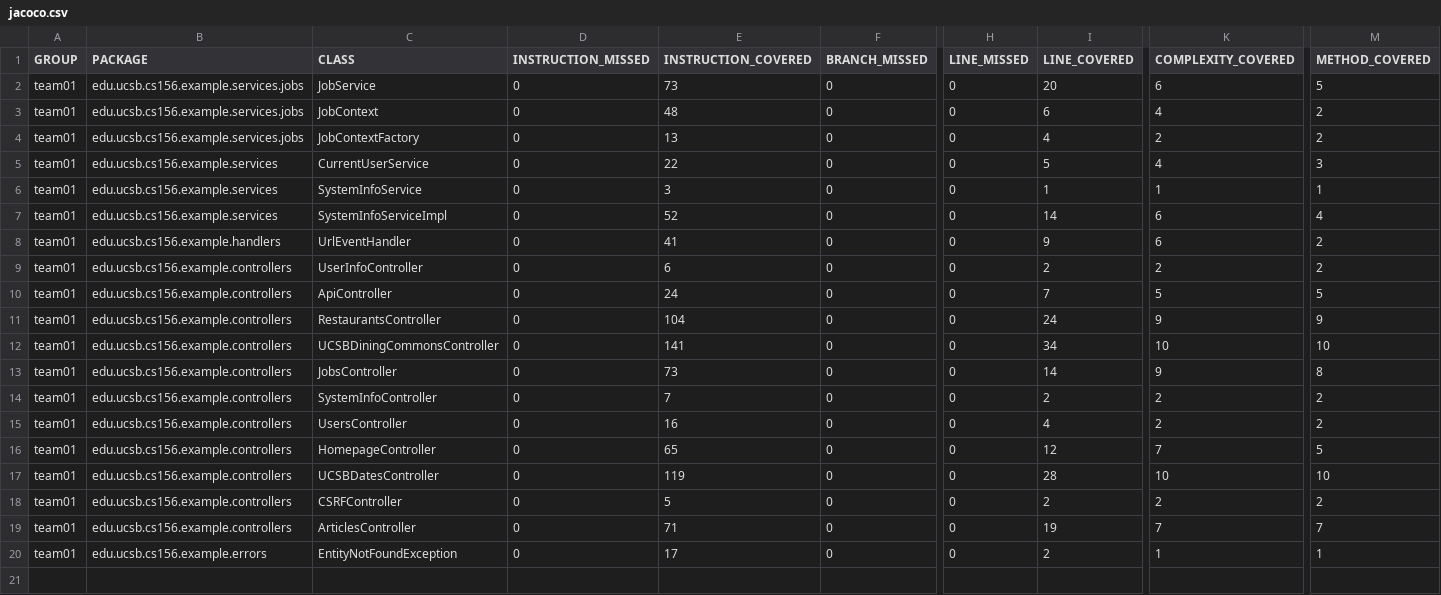
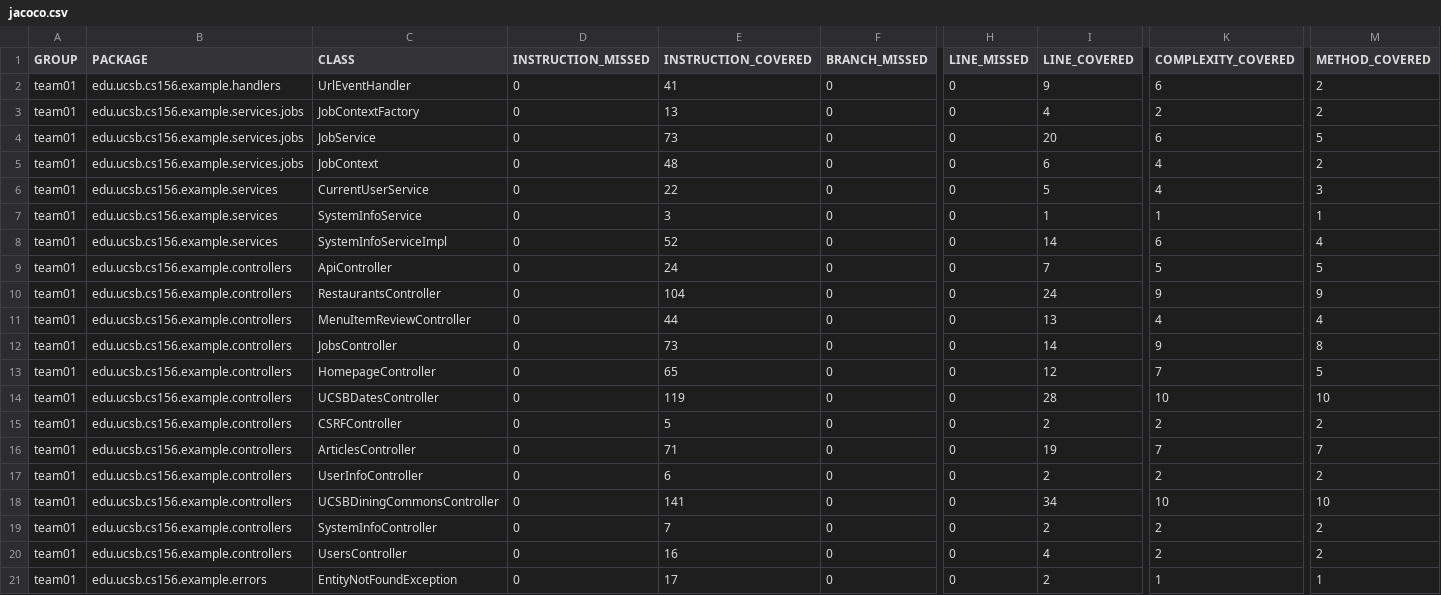
Before and after one commit to ucsb-cs156-s26/team01-s26-10, a CSV file: prs/52/jacoco/jacoco.csv, drawn as a sheet; only a part is shown, gaps mark what is left out; addresses are those after the commit; rows hold the shown columns only; the diff names each change by its address in the sheet, - before the commit and + after, or states it on an @@ line.

Commit message:
Deploying to gh-pages from @ ucsb-cs156-s26/team01-s26-10@d79d7fcc9f64202627556757d20b53585980dfec 🚀

```diff
--- a/prs/52/jacoco/jacoco.csv
+++ b/prs/52/jacoco/jacoco.csv
@@ row 8 moved to row 2: team01 @@
@@ row 4 moved to row 3: team01 @@
-C11 (CLASS): UCSBDiningCommonsController
+C11 (CLASS): MenuItemReviewController
-E11 (INSTRUCTION_COVERED): 141
+E11 (INSTRUCTION_COVERED): 44
-I11 (LINE_COVERED): 34
+I11 (LINE_COVERED): 13
-K11 (COMPLEXITY_COVERED): 10
+K11 (COMPLEXITY_COVERED): 4
-M11 (METHOD_COVERED): 10
+M11 (METHOD_COVERED): 4
@@ row 9 moved to row 17: team01 @@
+row 18: team01 | edu.ucsb.cs156.example.controllers | UCSBDiningCommonsController | 0 | 141 | 0 | 0 | 34 | 10 | 10
@@ row 14 moved to row 19: team01 @@
@@ row 15 moved to row 20: team01 @@
```
Also changed, not shown: 7 other files.
